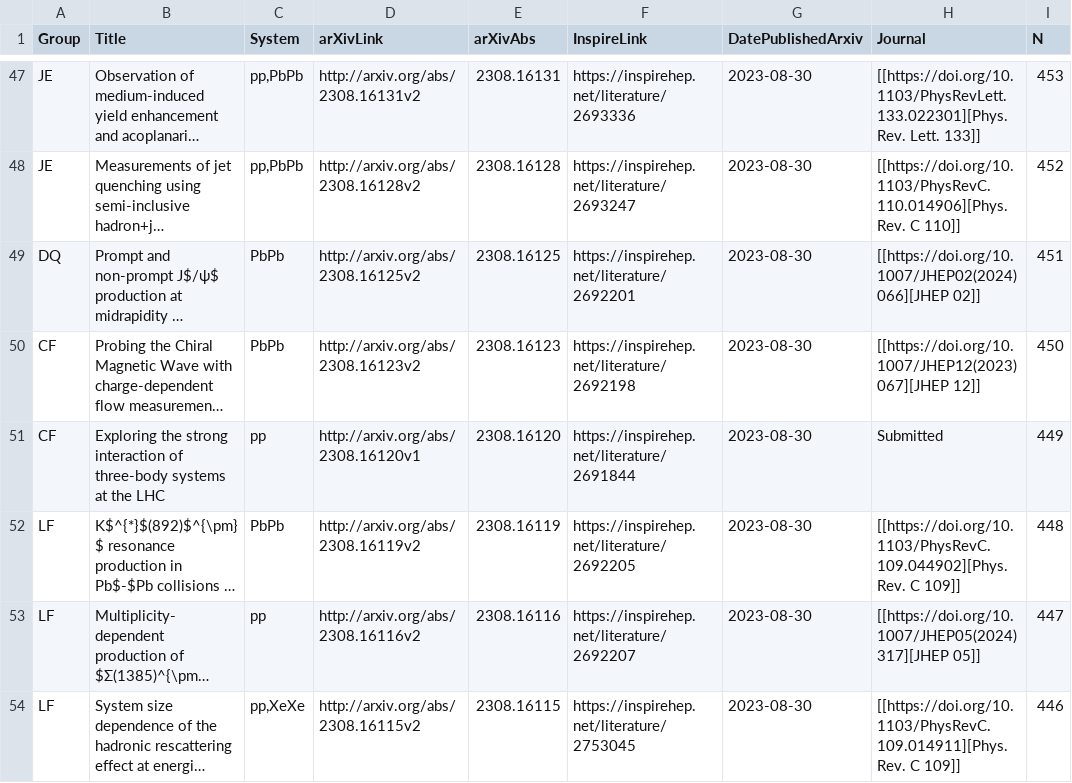
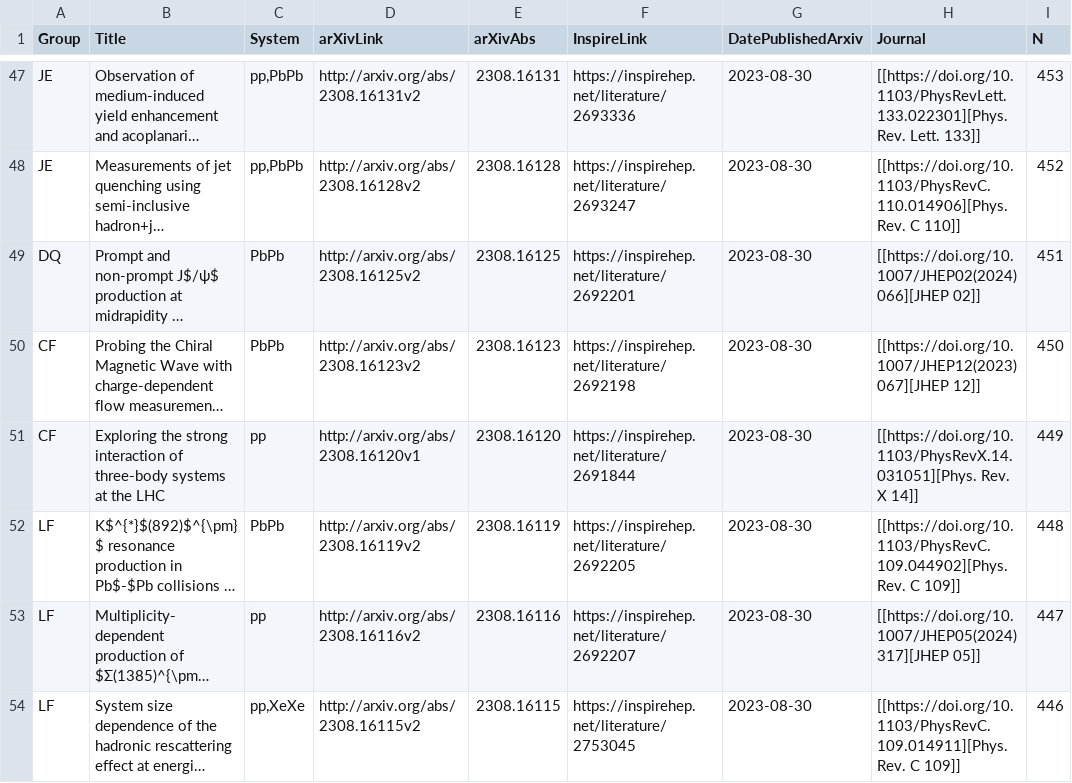
Before and after one commit to matplo/alice_papers, a CSV file: twiki/alice_papers_table.csv, drawn as a sheet; only a part is shown, gaps mark what is left out; long unchanged cells end in …; the diff names each change by its address in the sheet, - before the commit and + after, or states it on an @@ line.

```diff
--- a/twiki/alice_papers_table.csv
+++ b/twiki/alice_papers_table.csv
-H51 (Journal): Submitted
+H51 (Journal): [[https://doi.org/10.1103/PhysRevX.14.031051][Phys. Rev. X 14]]
```
Also changed, not shown: 6 other files.
